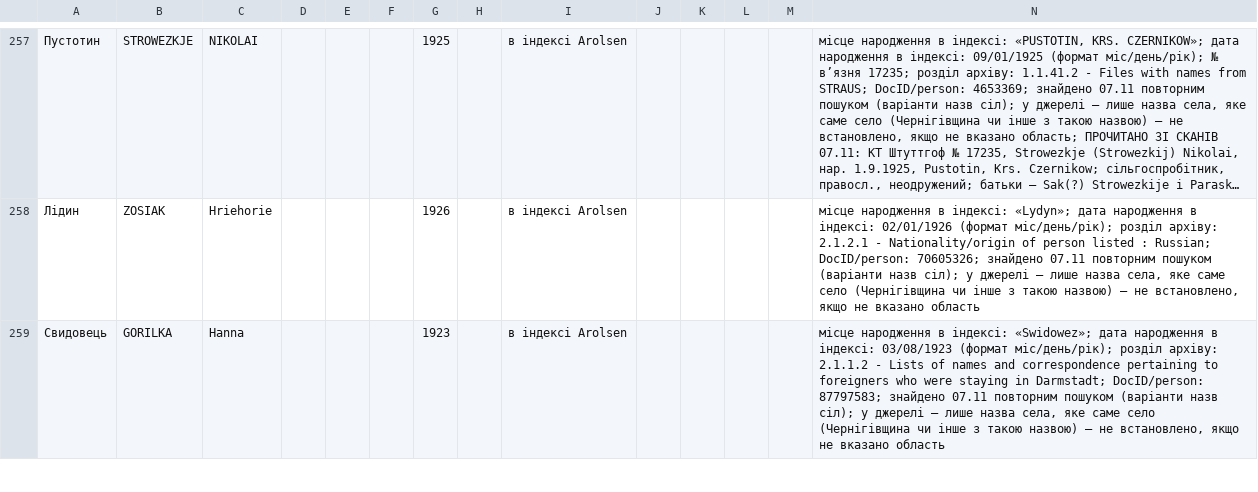
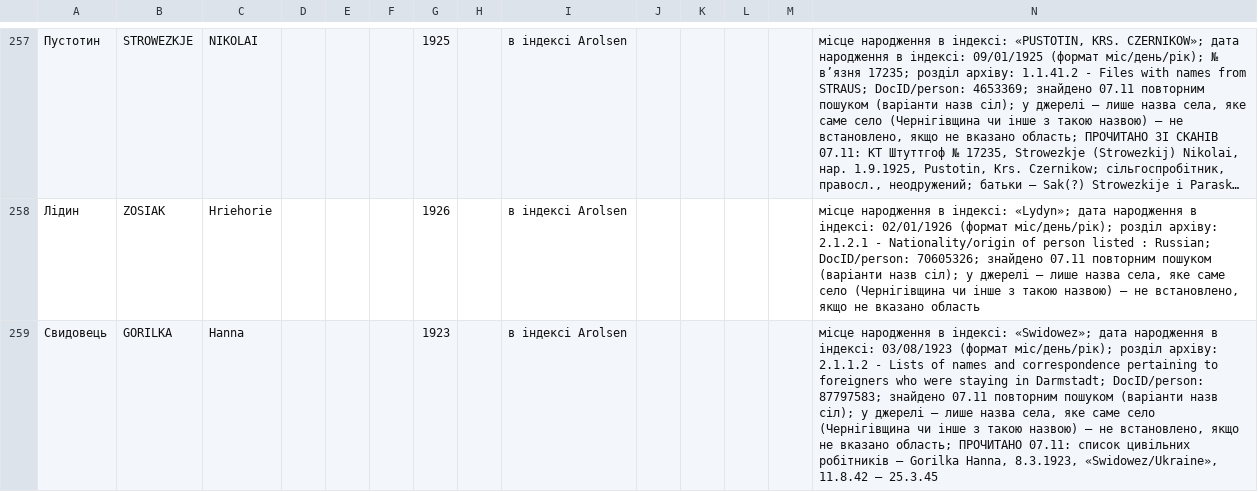
Before and after one commit to tut-maks/rid-shutykh, a CSV file: facts/baza/src_arolsen.csv, drawn as a sheet; only a part is shown, gaps mark what is left out; long unchanged cells end in …; the diff covers the shown part only.

```diff
--- a/facts/baza/src_arolsen.csv
+++ b/facts/baza/src_arolsen.csv
@@ -258,2 +258,2 @@
 Лідин;ZOSIAK;Hriehorie;;;;1926;;в індексі Arolsen;;;;;"місце народження в індексі: «Lydyn»; дата народження в індексі: 02/01/1926 (формат міс/день/рік); розділ архіву: 2.1.2.1 - Nationality/origin of person listed : Russian; DocID/person: 70605326; знайдено 07.11 повторним пошуком (варіанти назв сіл); у джерелі — лише назва села, яке саме село (Чернігівщина чи інше з такою назвою) — не встановлено, якщо не вказано область"
-Свидовець;GORILKA;Hanna;;;;1923;;в індексі Arolsen;;;;;"місце народження в індексі: «Swidowez»; дата народження в індексі: 03/08/1923 (формат міс/день/рік); розділ архіву: 2.1.1.2 - Lists of names and correspondence pertaining to foreigners who were staying in Darmstadt; DocID/person: 87797583; знайдено 07.11 повторним пошуком (варіанти назв сіл); у джерелі — лише назва села, яке саме село (Чернігівщина чи інше з такою назвою) — не встановлено, якщо не вказано область"
+Свидовець;GORILKA;Hanna;;;;1923;;в індексі Arolsen;;;;;"місце народження в індексі: «Swidowez»; дата народження в індексі: 03/08/1923 (формат міс/день/рік); розділ архіву: 2.1.1.2 - Lists of names and correspondence pertaining to foreigners who were staying in Darmstadt; DocID/person: 87797583; знайдено 07.11 повторним пошуком (варіанти назв сіл); у джерелі — лише назва села, яке саме село (Чернігівщина чи інше з такою назвою) — не встановлено, якщо не вказано область; ПРОЧИТАНО 07.11: список цивільних робітників — Gorilka Hanna, 8.3.1923, «Swidowez/Ukraine», 11.8.42 – 25.3.45"
```
Also changed, not shown: 3 edited cells elsewhere in this file, 11 other files.
